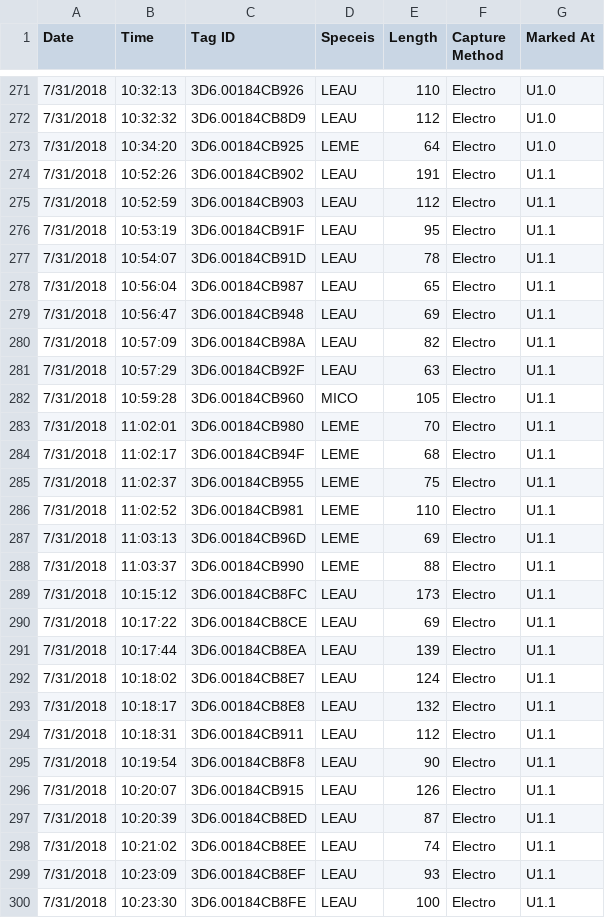
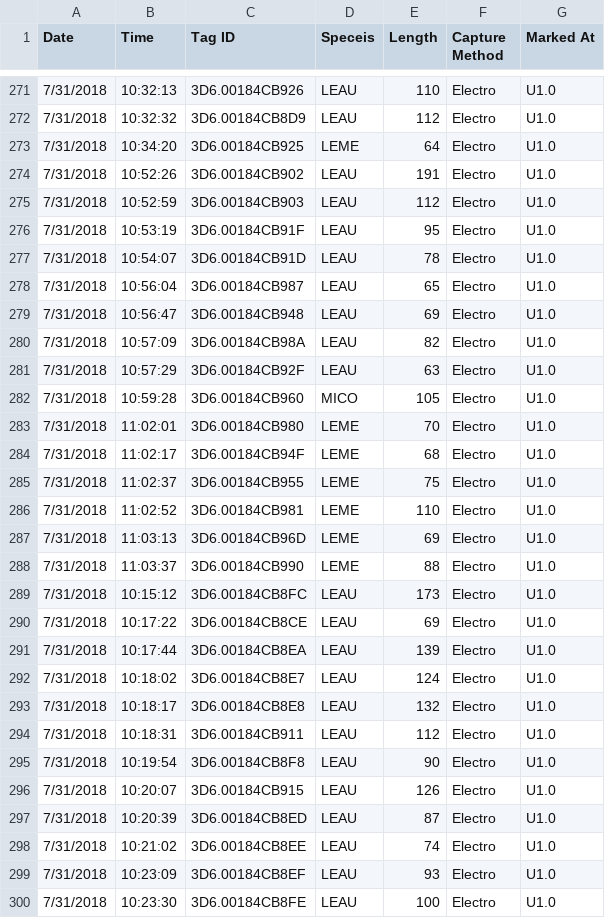
Before and after one commit to chrispruitt/fish-tracker, a CSV file: data/tag_data.bk.csv (was data/tag_data.csv), drawn as a sheet; only a part is shown, gaps mark what is left out; the diff covers the shown part only.

```diff
--- a/data/tag_data.csv
+++ b/data/tag_data.bk.csv
@@ -273,28 +273,28 @@ Date ,Time,Tag ID,Speceis,Length,Capture Method ,Marked At
 7/31/2018,10:34:20,3D6.00184CB925,LEME,64,Electro,U1.0
-7/31/2018,10:52:26,3D6.00184CB902,LEAU,191,Electro,U1.1
-7/31/2018,10:52:59,3D6.00184CB903,LEAU,112,Electro,U1.1
-7/31/2018,10:53:19,3D6.00184CB91F,LEAU,95,Electro,U1.1
-7/31/2018,10:54:07,3D6.00184CB91D,LEAU,78,Electro,U1.1
-7/31/2018,10:56:04,3D6.00184CB987,LEAU,65,Electro,U1.1
-7/31/2018,10:56:47,3D6.00184CB948,LEAU,69,Electro,U1.1
-7/31/2018,10:57:09,3D6.00184CB98A,LEAU,82,Electro,U1.1
-7/31/2018,10:57:29,3D6.00184CB92F,LEAU,63,Electro,U1.1
-7/31/2018,10:59:28,3D6.00184CB960,MICO,105,Electro,U1.1
-7/31/2018,11:02:01,3D6.00184CB980,LEME,70,Electro,U1.1
-7/31/2018,11:02:17,3D6.00184CB94F,LEME,68,Electro,U1.1
-7/31/2018,11:02:37,3D6.00184CB955,LEME,75,Electro,U1.1
-7/31/2018,11:02:52,3D6.00184CB981,LEME,110,Electro,U1.1
-7/31/2018,11:03:13,3D6.00184CB96D,LEME,69,Electro,U1.1
-7/31/2018,11:03:37,3D6.00184CB990,LEME,88,Electro,U1.1
-7/31/2018,10:15:12,3D6.00184CB8FC,LEAU,173,Electro,U1.1
-7/31/2018,10:17:22,3D6.00184CB8CE,LEAU,69,Electro,U1.1
-7/31/2018,10:17:44,3D6.00184CB8EA,LEAU,139,Electro,U1.1
-7/31/2018,10:18:02,3D6.00184CB8E7,LEAU,124,Electro,U1.1
-7/31/2018,10:18:17,3D6.00184CB8E8,LEAU,132,Electro,U1.1
-7/31/2018,10:18:31,3D6.00184CB911,LEAU,112,Electro,U1.1
-7/31/2018,10:19:54,3D6.00184CB8F8,LEAU,90,Electro,U1.1
-7/31/2018,10:20:07,3D6.00184CB915,LEAU,126,Electro,U1.1
-7/31/2018,10:20:39,3D6.00184CB8ED,LEAU,87,Electro,U1.1
-7/31/2018,10:21:02,3D6.00184CB8EE,LEAU,74,Electro,U1.1
-7/31/2018,10:23:09,3D6.00184CB8EF,LEAU,93,Electro,U1.1
-7/31/2018,10:23:30,3D6.00184CB8FE,LEAU,100,Electro,U1.1
+7/31/2018,10:52:26,3D6.00184CB902,LEAU,191,Electro,U1.0
+7/31/2018,10:52:59,3D6.00184CB903,LEAU,112,Electro,U1.0
+7/31/2018,10:53:19,3D6.00184CB91F,LEAU,95,Electro,U1.0
+7/31/2018,10:54:07,3D6.00184CB91D,LEAU,78,Electro,U1.0
+7/31/2018,10:56:04,3D6.00184CB987,LEAU,65,Electro,U1.0
+7/31/2018,10:56:47,3D6.00184CB948,LEAU,69,Electro,U1.0
+7/31/2018,10:57:09,3D6.00184CB98A,LEAU,82,Electro,U1.0
+7/31/2018,10:57:29,3D6.00184CB92F,LEAU,63,Electro,U1.0
+7/31/2018,10:59:28,3D6.00184CB960,MICO,105,Electro,U1.0
+7/31/2018,11:02:01,3D6.00184CB980,LEME,70,Electro,U1.0
+7/31/2018,11:02:17,3D6.00184CB94F,LEME,68,Electro,U1.0
+7/31/2018,11:02:37,3D6.00184CB955,LEME,75,Electro,U1.0
+7/31/2018,11:02:52,3D6.00184CB981,LEME,110,Electro,U1.0
+7/31/2018,11:03:13,3D6.00184CB96D,LEME,69,Electro,U1.0
+7/31/2018,11:03:37,3D6.00184CB990,LEME,88,Electro,U1.0
+7/31/2018,10:15:12,3D6.00184CB8FC,LEAU,173,Electro,U1.0
+7/31/2018,10:17:22,3D6.00184CB8CE,LEAU,69,Electro,U1.0
+7/31/2018,10:17:44,3D6.00184CB8EA,LEAU,139,Electro,U1.0
+7/31/2018,10:18:02,3D6.00184CB8E7,LEAU,124,Electro,U1.0
+7/31/2018,10:18:17,3D6.00184CB8E8,LEAU,132,Electro,U1.0
+7/31/2018,10:18:31,3D6.00184CB911,LEAU,112,Electro,U1.0
+7/31/2018,10:19:54,3D6.00184CB8F8,LEAU,90,Electro,U1.0
+7/31/2018,10:20:07,3D6.00184CB915,LEAU,126,Electro,U1.0
+7/31/2018,10:20:39,3D6.00184CB8ED,LEAU,87,Electro,U1.0
+7/31/2018,10:21:02,3D6.00184CB8EE,LEAU,74,Electro,U1.0
+7/31/2018,10:23:09,3D6.00184CB8EF,LEAU,93,Electro,U1.0
+7/31/2018,10:23:30,3D6.00184CB8FE,LEAU,100,Electro,U1.0
```
Also changed, not shown: 108 edited cells elsewhere in this file, 14 other files.
